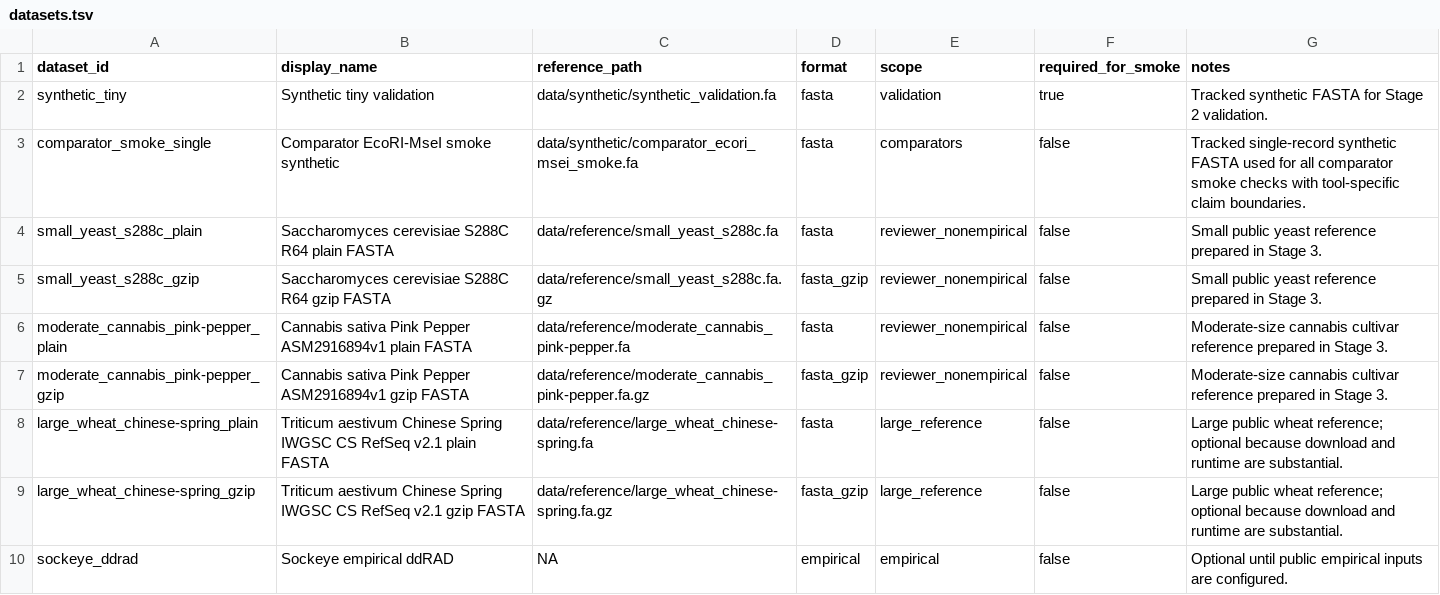
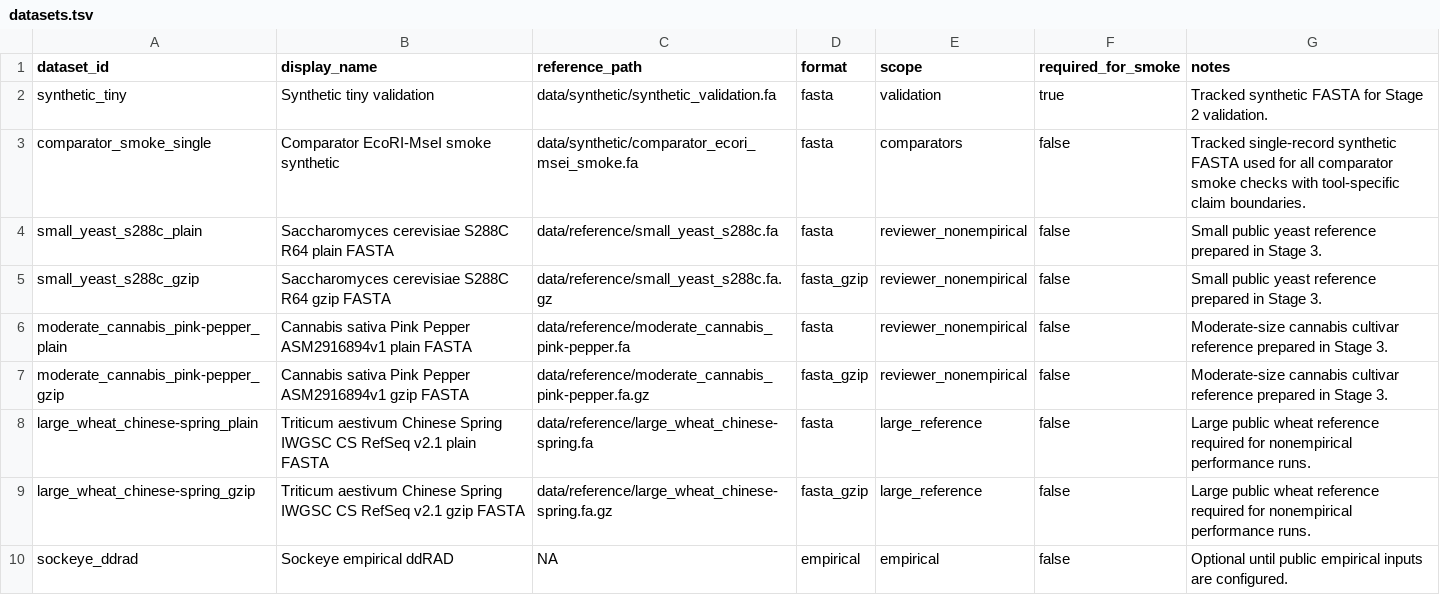
Before and after one commit to ericksamera/radigest-benchmarking, a TSV file: config/datasets.tsv, drawn as a sheet.

Commit message:
fix(workflow)!: require large wheat reference for nonempirical runs - Updated `Makefile` to remove optional large-reference targets. - Modified `README.md` to reflect changes in reference requirements. - Adjusted `datasets.tsv` to mark large wheat reference as required. - Changed `references.tsv` to indicate large wheat reference is now mandatory. - Updated `reviewer_nonempirical.yml` to include large wheat reference in performance runs.

```diff
--- a/config/datasets.tsv
+++ b/config/datasets.tsv
@@ -7,4 +7,4 @@ moderate_cannabis_pink-pepper_plain	Cannabis sativa Pink Pepper ASM2916894v1 pla
 moderate_cannabis_pink-pepper_gzip	Cannabis sativa Pink Pepper ASM2916894v1 gzip FASTA	data/reference/moderate_cannabis_pink-pepper.fa.gz	fasta_gzip	reviewer_nonempirical	false	Moderate-size cannabis cultivar reference prepared in Stage 3.
-large_wheat_chinese-spring_plain	Triticum aestivum Chinese Spring IWGSC CS RefSeq v2.1 plain FASTA	data/reference/large_wheat_chinese-spring.fa	fasta	large_reference	false	Large public wheat reference; optional because download and runtime are substantial.
-large_wheat_chinese-spring_gzip	Triticum aestivum Chinese Spring IWGSC CS RefSeq v2.1 gzip FASTA	data/reference/large_wheat_chinese-spring.fa.gz	fasta_gzip	large_reference	false	Large public wheat reference; optional because download and runtime are substantial.
+large_wheat_chinese-spring_plain	Triticum aestivum Chinese Spring IWGSC CS RefSeq v2.1 plain FASTA	data/reference/large_wheat_chinese-spring.fa	fasta	large_reference	false	Large public wheat reference required for nonempirical performance runs.
+large_wheat_chinese-spring_gzip	Triticum aestivum Chinese Spring IWGSC CS RefSeq v2.1 gzip FASTA	data/reference/large_wheat_chinese-spring.fa.gz	fasta_gzip	large_reference	false	Large public wheat reference required for nonempirical performance runs.
 sockeye_ddrad	Sockeye empirical ddRAD	NA	empirical	empirical	false	Optional until public empirical inputs are configured.
```
Also changed, not shown: config/references.tsv, 8 other files.
